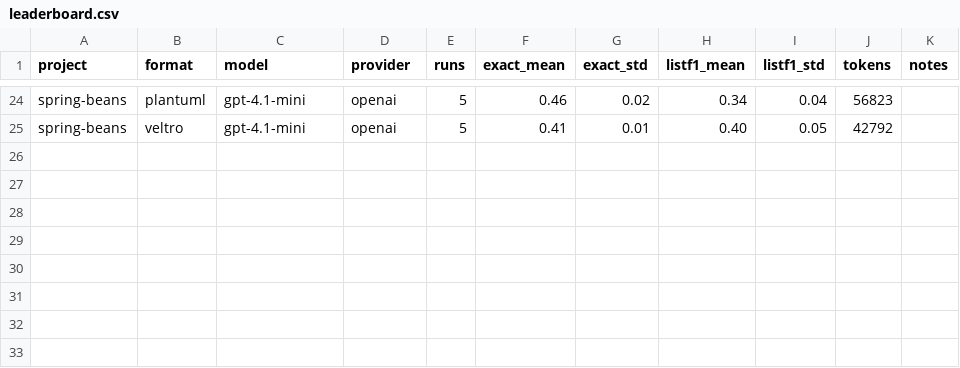
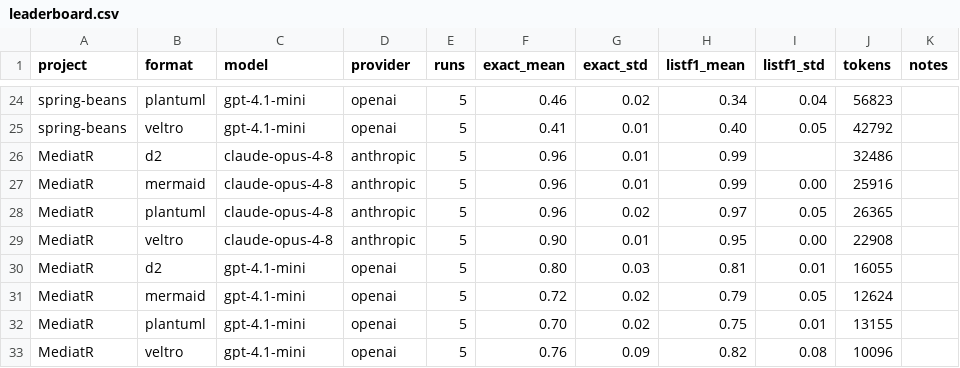
Before and after one commit to Nicchi10/Veltro, a CSV file: eval/leaderboard.csv, drawn as a sheet; only a part is shown, gaps mark what is left out.

Commit message:
eval - MediatR re-run score e results

```diff
--- a/eval/leaderboard.csv
+++ b/eval/leaderboard.csv
@@ -25 +25,9 @@ spring-beans,plantuml,gpt-4.1-mini,openai,5,0.46,0.02,0.34,0.04,56823,
 spring-beans,veltro,gpt-4.1-mini,openai,5,0.41,0.01,0.40,0.05,42792,
+MediatR,d2,claude-opus-4-8,anthropic,5,0.96,0.01,0.99,,32486,
+MediatR,mermaid,claude-opus-4-8,anthropic,5,0.96,0.01,0.99,0.00,25916,
+MediatR,plantuml,claude-opus-4-8,anthropic,5,0.96,0.02,0.97,0.05,26365,
+MediatR,veltro,claude-opus-4-8,anthropic,5,0.90,0.01,0.95,0.00,22908,
+MediatR,d2,gpt-4.1-mini,openai,5,0.80,0.03,0.81,0.01,16055,
+MediatR,mermaid,gpt-4.1-mini,openai,5,0.72,0.02,0.79,0.05,12624,
+MediatR,plantuml,gpt-4.1-mini,openai,5,0.70,0.02,0.75,0.01,13155,
+MediatR,veltro,gpt-4.1-mini,openai,5,0.76,0.09,0.82,0.08,10096,
```
Also changed, not shown: 9 other files.
